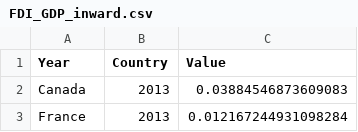
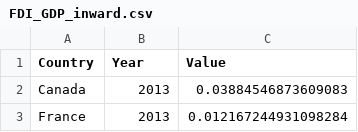
Before and after one commit to louisflamencourt/GrowthLab, a CSV file: FDI_GDP_inward.csv, drawn as a sheet; only a part is shown.

Commit message:
Update FDI_GDP_inward.csv

```diff
--- a/FDI_GDP_inward.csv
+++ b/FDI_GDP_inward.csv
@@ -1,2 +1,2 @@
-Year,Country,Value
+Country,Year,Value
 Canada,2013,0.03884546873609083
```
